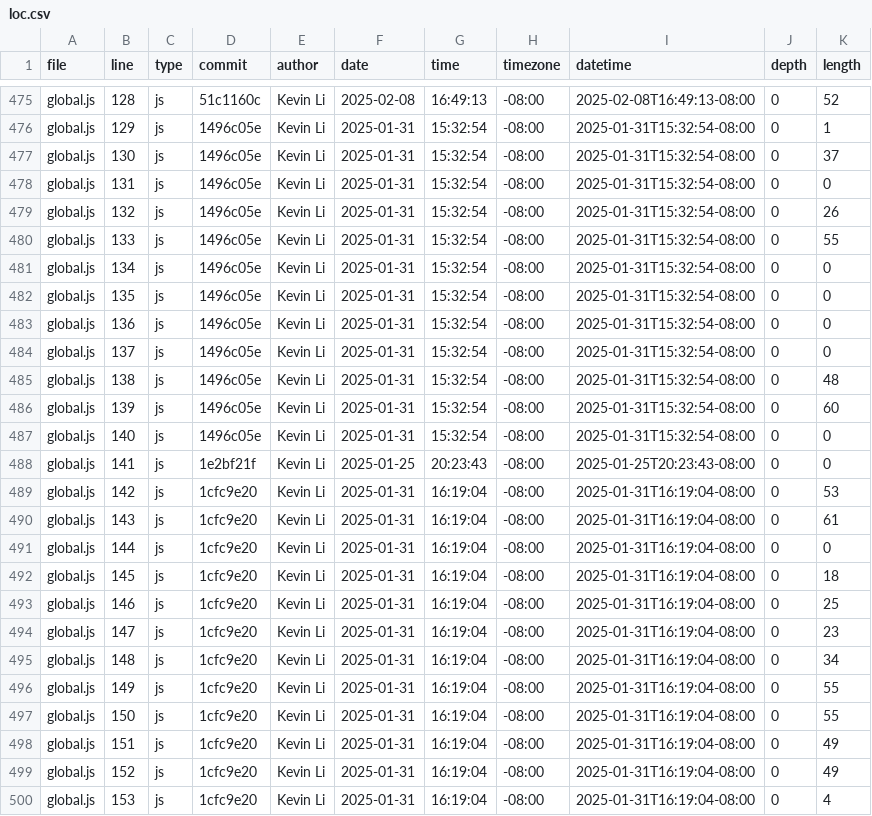
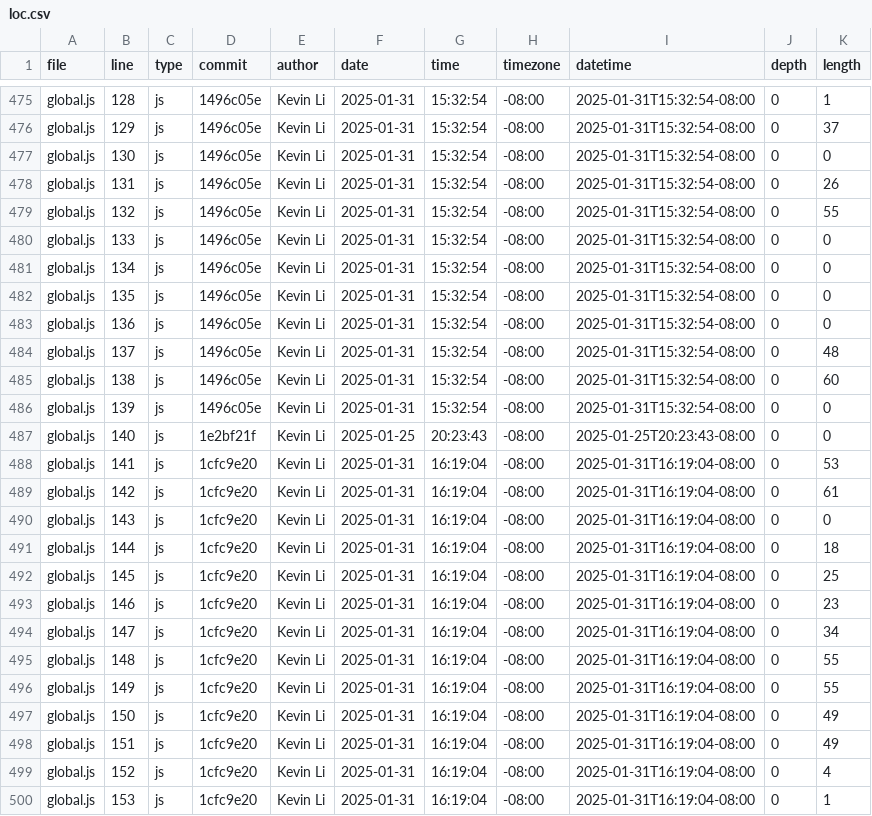
Before and after one commit to GREATLOLO/portfolio, a CSV file: meta/loc.csv, drawn as a sheet; only a part is shown, gaps mark what is left out; the diff covers the shown part only; the diff names each change by its address in the sheet, - before the commit and + after, or states it on an @@ line.

```diff
--- a/meta/loc.csv
+++ b/meta/loc.csv
-D475 (commit): 51c1160c
+D475 (commit): 1496c05e
-F475 (date): 2025-02-08
+F475 (date): 2025-01-31
-G475 (time): 16:49:13
+G475 (time): 15:32:54
-I475 (datetime): 2025-02-08T16:49:13-08:00
+I475 (datetime): 2025-01-31T15:32:54-08:00
-K475 (length): 52
+K475 (length): 1
-K476 (length): 1
+K476 (length): 37
-K477 (length): 37
+K477 (length): 0
-K478 (length): 0
+K478 (length): 26
-K479 (length): 26
+K479 (length): 55
-K480 (length): 55
+K480 (length): 0
-K484 (length): 0
+K484 (length): 48
-K485 (length): 48
+K485 (length): 60
-K486 (length): 60
+K486 (length): 0
-D487 (commit): 1496c05e
+D487 (commit): 1e2bf21f
-F487 (date): 2025-01-31
+F487 (date): 2025-01-25
-G487 (time): 15:32:54
+G487 (time): 20:23:43
-I487 (datetime): 2025-01-31T15:32:54-08:00
+I487 (datetime): 2025-01-25T20:23:43-08:00
-D488 (commit): 1e2bf21f
+D488 (commit): 1cfc9e20
-F488 (date): 2025-01-25
+F488 (date): 2025-01-31
-G488 (time): 20:23:43
+G488 (time): 16:19:04
-I488 (datetime): 2025-01-25T20:23:43-08:00
+I488 (datetime): 2025-01-31T16:19:04-08:00
-K488 (length): 0
+K488 (length): 53
-K489 (length): 53
+K489 (length): 61
-K490 (length): 61
+K490 (length): 0
-K491 (length): 0
+K491 (length): 18
-K492 (length): 18
+K492 (length): 25
-K493 (length): 25
+K493 (length): 23
-K494 (length): 23
+K494 (length): 34
-K495 (length): 34
+K495 (length): 55
-K497 (length): 55
+K497 (length): 49
-K499 (length): 49
+K499 (length): 4
-K500 (length): 4
+K500 (length): 1
```
Also changed, not shown: 1 removed row and 36 edited cells elsewhere in this file.
